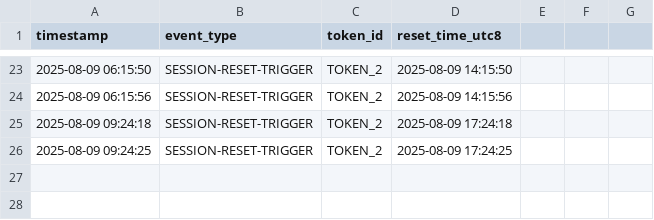
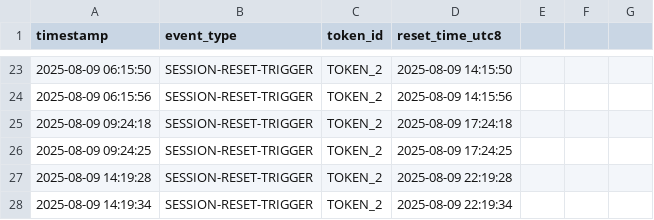
Before and after one commit to 1415723621/claude-daily-check-in, a CSV file: logs/202508-session-log.csv, drawn as a sheet; only a part is shown, gaps mark what is left out.

```diff
--- a/logs/202508-session-log.csv
+++ b/logs/202508-session-log.csv
@@ -26 +26,3 @@ timestamp,event_type,token_id,reset_time_utc8
 2025-08-09 09:24:25,SESSION-RESET-TRIGGER,TOKEN_2,2025-08-09 17:24:25
+2025-08-09 14:19:28,SESSION-RESET-TRIGGER,TOKEN_2,2025-08-09 22:19:28
+2025-08-09 14:19:34,SESSION-RESET-TRIGGER,TOKEN_2,2025-08-09 22:19:34
```
